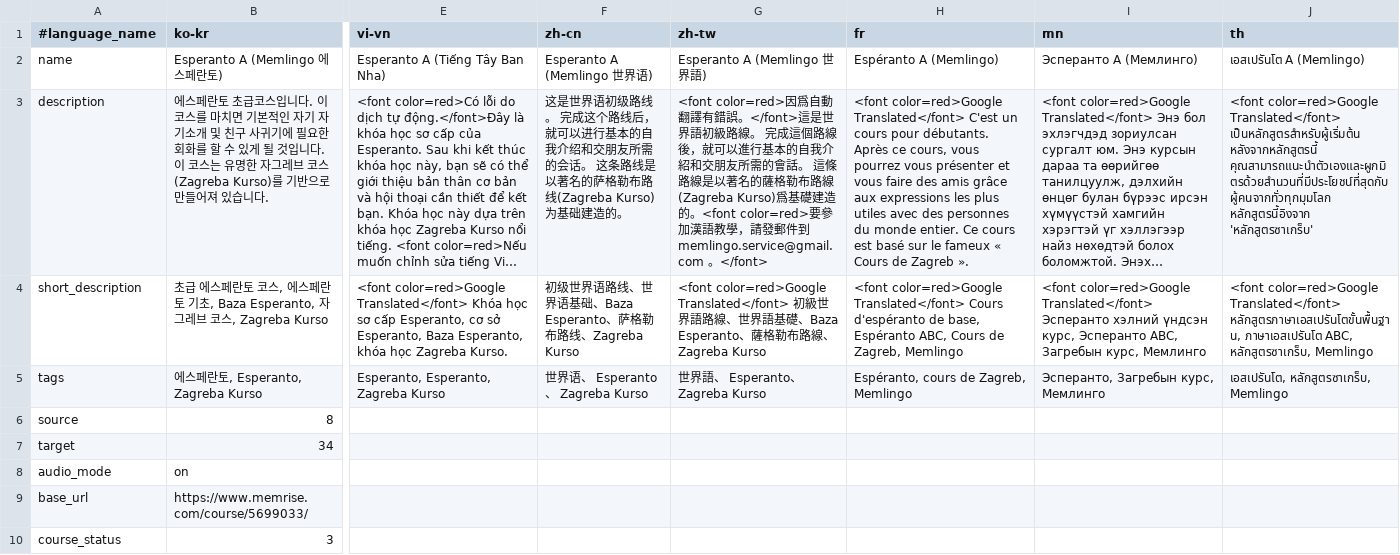
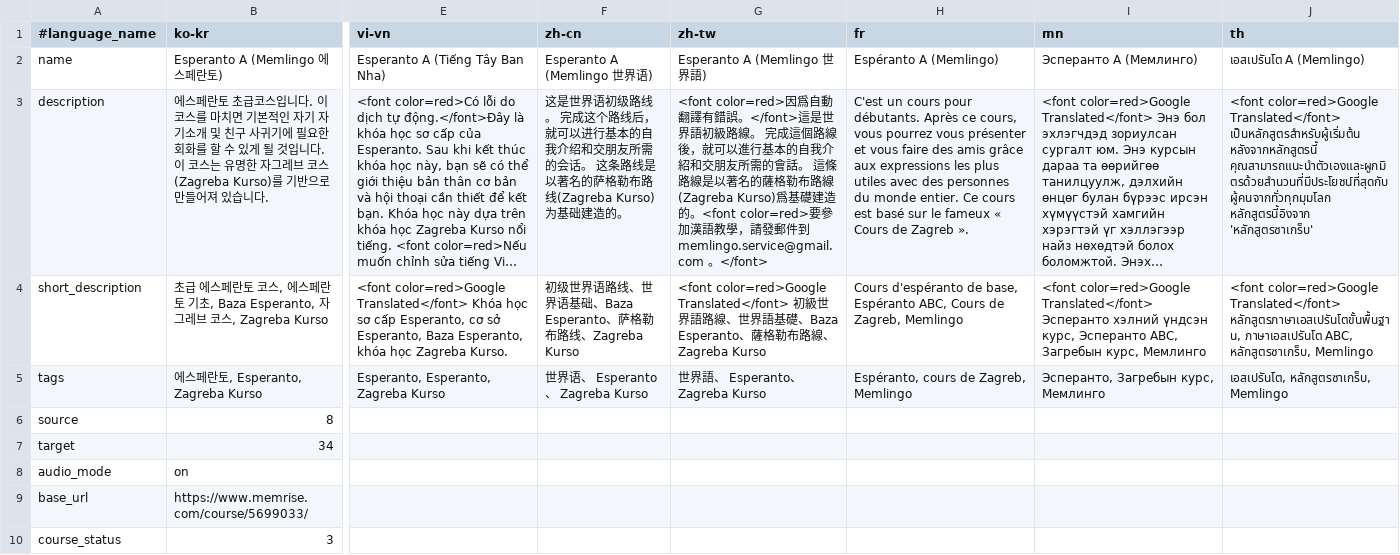
Before and after one commit to masoris/memlingo, a TSV file: A_course-klarigo.tsv, drawn as a sheet; only a part is shown, gaps mark what is left out; long unchanged cells end in …; the diff names each change by its address in the sheet, - before the commit and + after, or states it on an @@ line.

```diff
--- a/A_course-klarigo.tsv
+++ b/A_course-klarigo.tsv
-H3 (fr): <font color=red>Google Translated</font> C'est un…
+H3 (fr): C'est un…
-H4 (fr): <font color=red>Google Translated</font> Cours d'espéranto…
+H4 (fr): Cours d'espéranto…
```
Also changed, not shown: courses/en-us/A/content.tsv, courses/fr/A/content.tsv, 52 other files.
